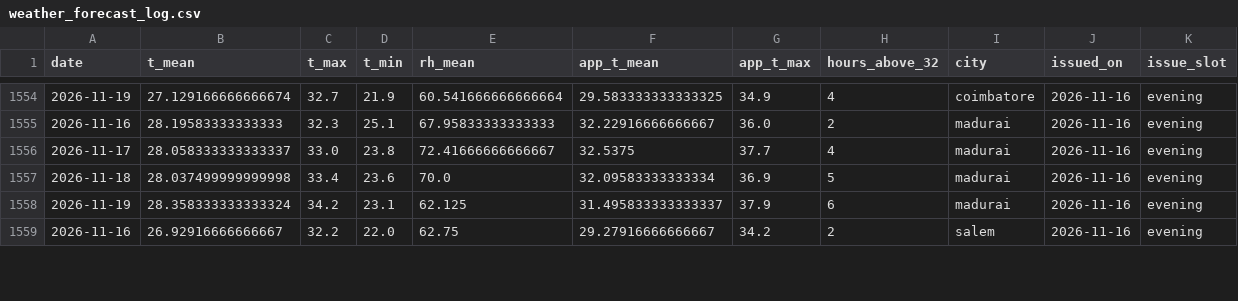
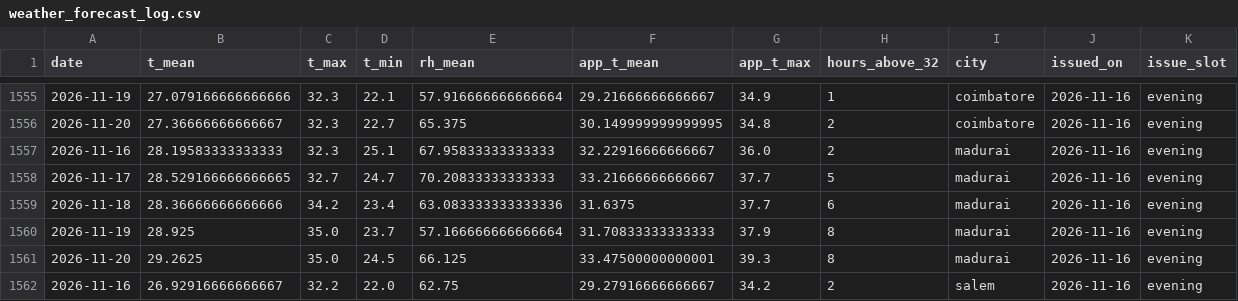
Before and after one commit to gkavin2527/tn-peak-demand, a CSV file: data/weather_forecast_log.csv, drawn as a sheet; only a part is shown, gaps mark what is left out; the diff covers the shown part only.

```diff
--- a/data/weather_forecast_log.csv
+++ b/data/weather_forecast_log.csv
@@ -1554,6 +1555,8 @@ date,t_mean,t_max,t_min,rh_mean,app_t_mean,app_t_max,hours_above_32,city,issued_
-2026-11-19,27.129166666666674,32.7,21.9,60.541666666666664,29.583333333333325,34.9,4,coimbatore,2026-11-16,evening
+2026-11-19,27.079166666666666,32.3,22.1,57.916666666666664,29.21666666666667,34.9,1,coimbatore,2026-11-16,evening
+2026-11-20,27.36666666666667,32.3,22.7,65.375,30.149999999999995,34.8,2,coimbatore,2026-11-16,evening
 2026-11-16,28.19583333333333,32.3,25.1,67.95833333333333,32.22916666666667,36.0,2,madurai,2026-11-16,evening
-2026-11-17,28.058333333333337,33.0,23.8,72.41666666666667,32.5375,37.7,4,madurai,2026-11-16,evening
-2026-11-18,28.037499999999998,33.4,23.6,70.0,32.09583333333334,36.9,5,madurai,2026-11-16,evening
-2026-11-19,28.358333333333324,34.2,23.1,62.125,31.495833333333337,37.9,6,madurai,2026-11-16,evening
+2026-11-17,28.529166666666665,32.7,24.7,70.20833333333333,33.21666666666667,37.7,5,madurai,2026-11-16,evening
+2026-11-18,28.36666666666666,34.2,23.4,63.083333333333336,31.6375,37.7,6,madurai,2026-11-16,evening
+2026-11-19,28.925,35.0,23.7,57.166666666666664,31.70833333333333,37.9,8,madurai,2026-11-16,evening
+2026-11-20,29.2625,35.0,24.5,66.125,33.47500000000001,39.3,8,madurai,2026-11-16,evening
 2026-11-16,26.92916666666667,32.2,22.0,62.75,29.27916666666667,34.2,2,salem,2026-11-16,evening
```
Also changed, not shown: 3 added rows and 65 edited cells elsewhere in this file, data/predictions_log.csv, 2 other files.
